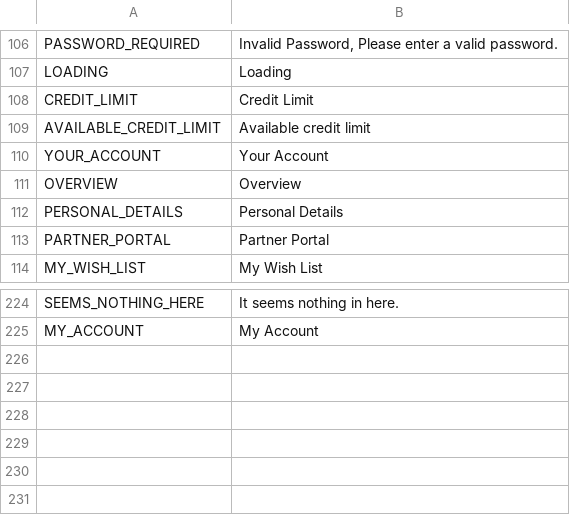
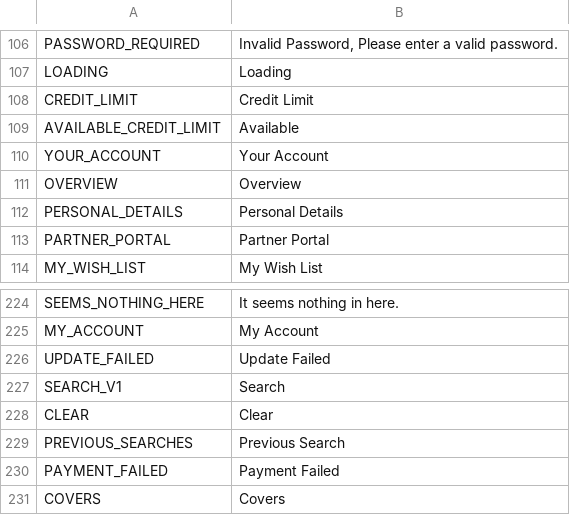
Before and after one commit to avijit-developer/languages, a CSV file: locales/en.csv, drawn as a sheet; only a part is shown, gaps mark what is left out.

```diff
--- a/locales/en.csv
+++ b/locales/en.csv
@@ -108,3 +108,3 @@ LOADING,Loading
 CREDIT_LIMIT,Credit Limit
-AVAILABLE_CREDIT_LIMIT,Available credit limit
+AVAILABLE_CREDIT_LIMIT,Available
 YOUR_ACCOUNT,Your Account
@@ -225 +225,7 @@ SEEMS_NOTHING_HERE,It seems nothing in here.
 MY_ACCOUNT,My Account
+UPDATE_FAILED,Update Failed
+SEARCH_V1,Search
+CLEAR,Clear
+PREVIOUS_SEARCHES,Previous Search
+PAYMENT_FAILED,Payment Failed
+COVERS,Covers
```
Also changed, not shown: locales/de.csv, locales/es.csv, 2 other files.
